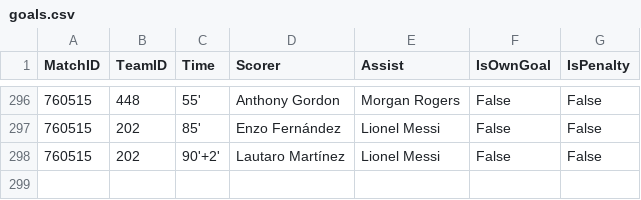
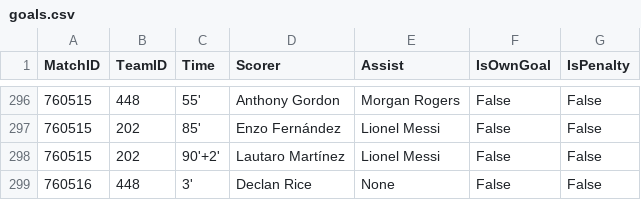
Before and after one commit to ISAAC-Neumoton/wc2026, a CSV file: data_output/goals.csv, drawn as a sheet; only a part is shown, gaps mark what is left out; the diff names each change by its address in the sheet, - before the commit and + after, or states it on an @@ line.

```diff
--- a/data_output/goals.csv
+++ b/data_output/goals.csv
+row 299: 760516 | 448 | 3' | Declan Rice | None | False | False
```
Also changed, not shown: data_output/team_matches.csv.
